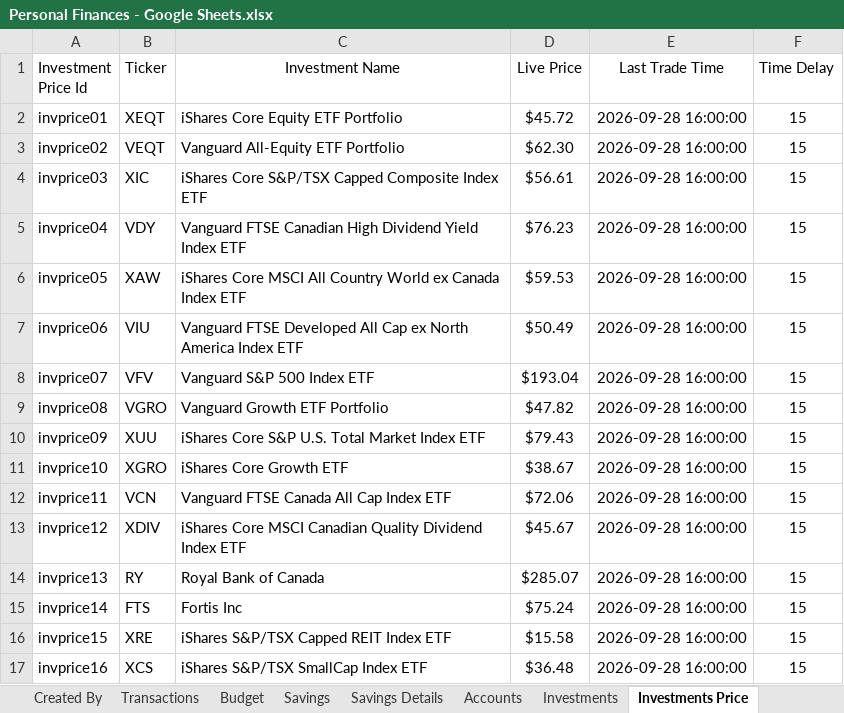
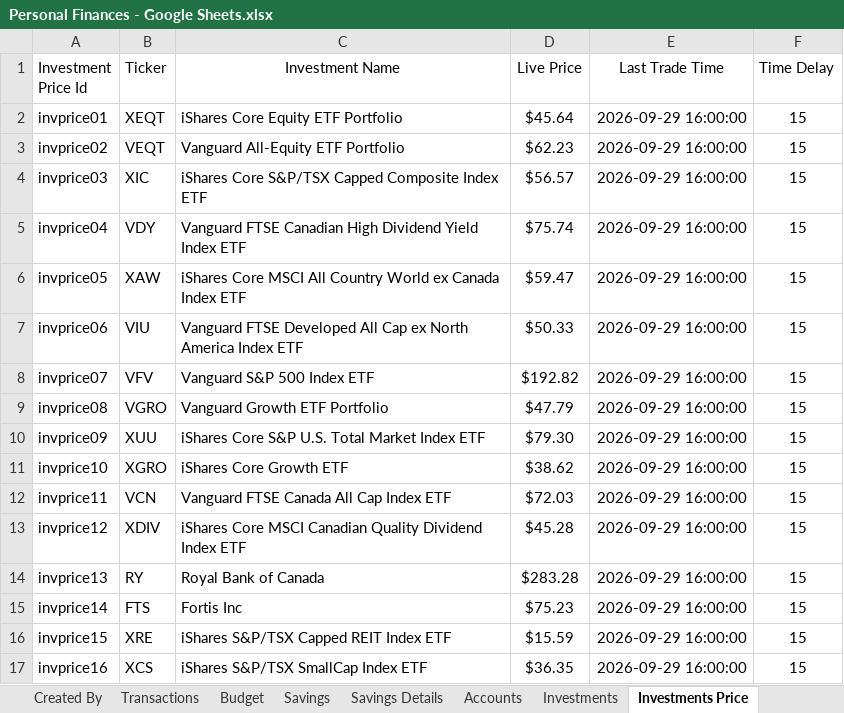
Before and after one commit to clayamakita/personal_finances, an Excel workbook: assets/Personal Finances - Google Sheets.xlsx, sheet Investments Price, drawn as a sheet; values as stored, in another font and other column widths than the file's, no borders; charts and pictures and table styles not drawn; the diff names each change by its address in the sheet, - before the commit and + after, or states it on an @@ line.

Commit message:
Updated files
Made a few adjustments to dashboard. Updated dashboard screenshots in summary and slide deck. Downloaded Google Sheets file to make sure it's up-to-date.

```diff
--- a/assets/Personal Finances - Google Sheets.xlsx (sheet Investments Price)
+++ b/assets/Personal Finances - Google Sheets.xlsx (sheet Investments Price)
-D2 (Live Price): $45.72
+D2 (Live Price): $45.64
-E2:E17 (Last Trade Time): 2026-09-28 16:00:00
+E2:E17 (Last Trade Time): 2026-09-29 16:00:00
-D3 (Live Price): $62.30
+D3 (Live Price): $62.23
-D4 (Live Price): $56.61
+D4 (Live Price): $56.57
-D5 (Live Price): $76.23
+D5 (Live Price): $75.74
-D6 (Live Price): $59.53
+D6 (Live Price): $59.47
-D7 (Live Price): $50.49
+D7 (Live Price): $50.33
-D8 (Live Price): $193.04
+D8 (Live Price): $192.82
-D9 (Live Price): $47.82
+D9 (Live Price): $47.79
-D10 (Live Price): $79.43
+D10 (Live Price): $79.30
-D11 (Live Price): $38.67
+D11 (Live Price): $38.62
-D12 (Live Price): $72.06
+D12 (Live Price): $72.03
-D13 (Live Price): $45.67
+D13 (Live Price): $45.28
-D14 (Live Price): $285.07
+D14 (Live Price): $283.28
-D15 (Live Price): $75.24
+D15 (Live Price): $75.23
-D16 (Live Price): $15.58
+D16 (Live Price): $15.59
-D17 (Live Price): $36.48
+D17 (Live Price): $36.35
```
Also changed, not shown: 3 other files.
